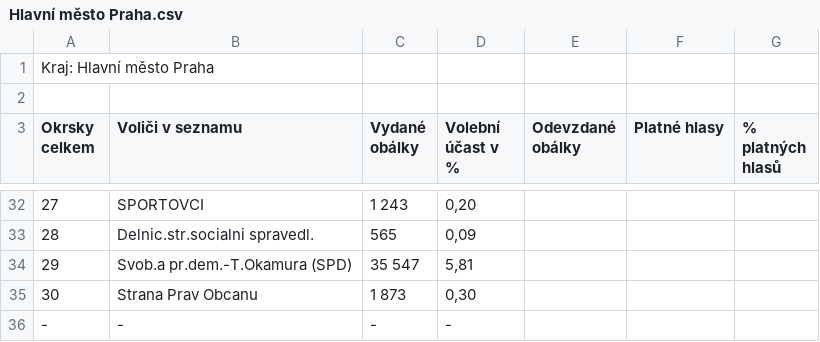
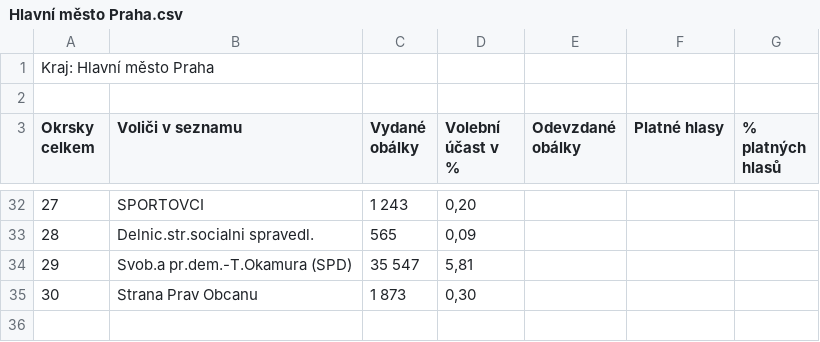
Before and after one commit to HrkgFx/ENGETO_Python, a CSV file: Projekt_3/Hlavní město Praha.csv, drawn as a sheet; only a part is shown, gaps mark what is left out; the diff names each change by its address in the sheet, - before the commit and + after, or states it on an @@ line.

```diff
--- a/Projekt_3/Hlavní město Praha.csv
+++ b/Projekt_3/Hlavní město Praha.csv
-row 36: - | - | - | -
```
Also changed, not shown: 6 other files.
